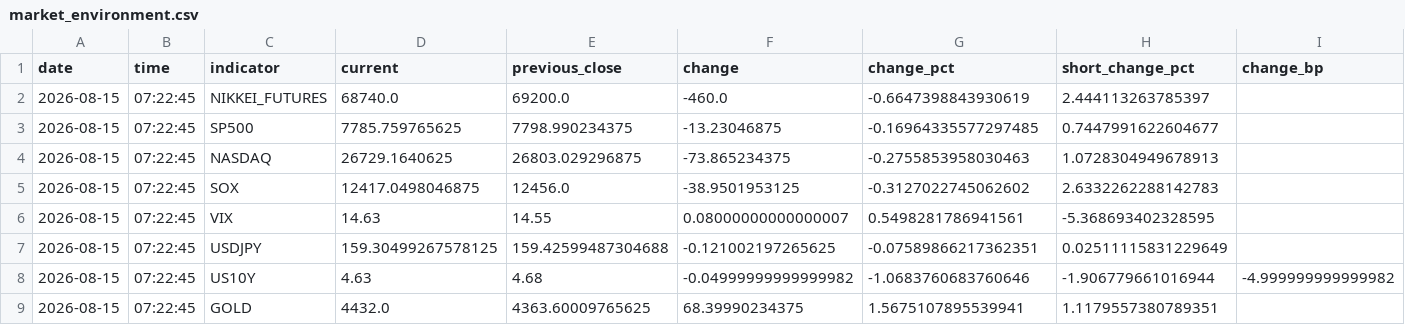
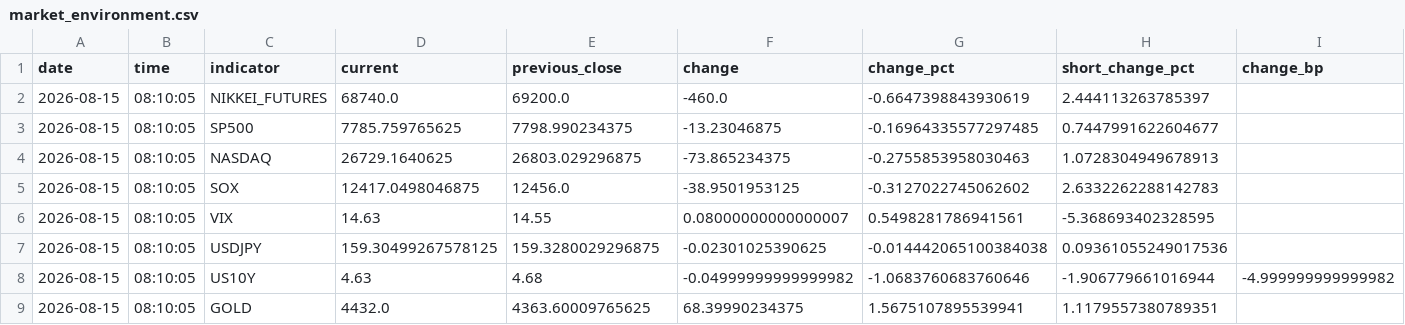
Before and after one commit to syake1/anti-trading-system, a CSV file: data/market_environment.csv, drawn as a sheet; only a part is shown; the diff names each change by its address in the sheet, - before the commit and + after, or states it on an @@ line.

```diff
--- a/data/market_environment.csv
+++ b/data/market_environment.csv
-B2:B9 (time): 07:22:45
+B2:B9 (time): 08:10:05
-E7 (previous_close): 159.42599487304688
+E7 (previous_close): 159.3280029296875
-F7 (change): -0.121002197265625
+F7 (change): -0.02301025390625
-G7 (change_pct): -0.07589866217362351
+G7 (change_pct): -0.014442065100384038
-H7 (short_change_pct): 0.02511115831229649
+H7 (short_change_pct): 0.09361055249017536
```
Also changed, not shown: data/jgb_yields.csv, data/sector_impact.csv, 7 other files.
